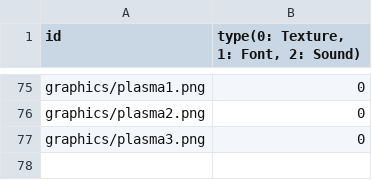
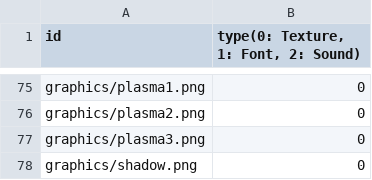
Before and after one commit to minu1117/SlayTheSpire, a CSV file: sfml-framework-bin/Resources.csv, drawn as a sheet; only a part is shown, gaps mark what is left out; the diff names each change by its address in the sheet, - before the commit and + after, or states it on an @@ line.

```diff
--- a/sfml-framework-bin/Resources.csv
+++ b/sfml-framework-bin/Resources.csv
+row 78: graphics/shadow.png | 0
```
Also changed, not shown: 4 other files.
